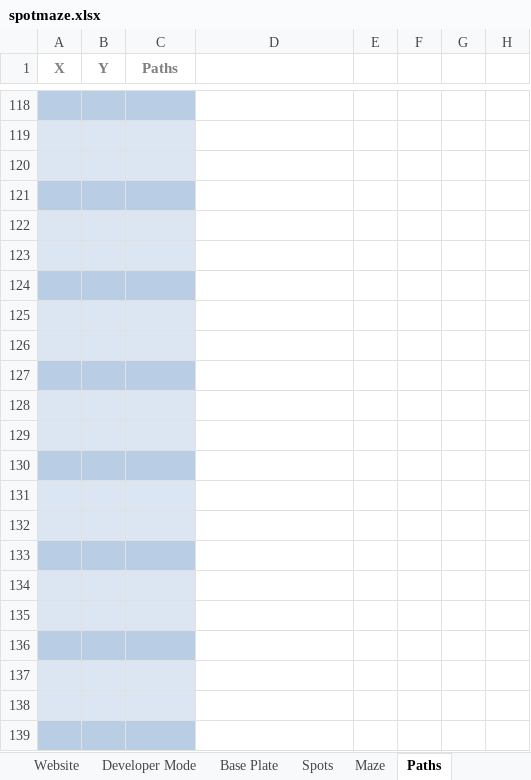
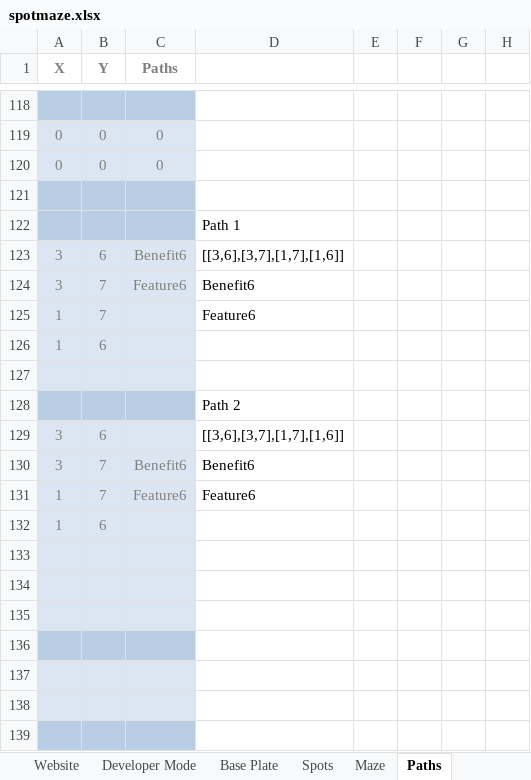
Before and after one commit to spotmaze/spotmaze, an Excel workbook: spotmaze.xlsx, sheet Paths, drawn as a sheet; only a part is shown, gaps mark what is left out; values as stored, in another font and other column widths than the file's, no borders; charts and pictures and conditional formats not drawn; the diff covers the shown part only; the diff names each change by its address in the sheet, - before the commit and + after, or states it on an @@ line.

```diff
--- a/spotmaze.xlsx (sheet Paths)
+++ b/spotmaze.xlsx (sheet Paths)
-A119:A120 (X): (empty)
+A119:A120 (X): 0
-B119:B120 (Y): (empty)
+B119:B120 (Y): 0
-C119:C120 (Paths): (empty)
+C119:C120 (Paths): 0
-A122:C122 fill: #DCE6F2
+A122:C122 fill: #B9CDE5
-D122: (empty)
+D122: Path 1
-A123:A124 (X): (empty)
+A123:A124 (X): 3
-B123 (Y): (empty)
+B123 (Y): 6
-C123 (Paths): (empty)
+C123 (Paths): Benefit6
-D123: (empty)
+D123: [[3,6],[3,7],[1,7],[1,6]]
-A124:C124 fill: #B9CDE5
+A124:C124 fill: #DCE6F2
-B124:B125 (Y): (empty)
+B124:B125 (Y): 7
-C124 (Paths): (empty)
+C124 (Paths): Feature6
-D124: (empty)
+D124: Benefit6
-A125:A126 (X): (empty)
+A125:A126 (X): 1
-D125: (empty)
+D125: Feature6
-B126 (Y): (empty)
+B126 (Y): 6
-A127:C127 fill: #B9CDE5
+A127:C127 fill: #DCE6F2
-A128:C128 fill: #DCE6F2
+A128:C128 fill: #B9CDE5
-D128: (empty)
+D128: Path 2
-A129:A130 (X): (empty)
+A129:A130 (X): 3
-B129 (Y): (empty)
+B129 (Y): 6
-D129: (empty)
+D129: [[3,6],[3,7],[1,7],[1,6]]
-A130:C130 fill: #B9CDE5
+A130:C130 fill: #DCE6F2
-B130:B131 (Y): (empty)
+B130:B131 (Y): 7
-C130 (Paths): (empty)
+C130 (Paths): Benefit6
-D130: (empty)
+D130: Benefit6
-A131:A132 (X): (empty)
+A131:A132 (X): 1
-C131 (Paths): (empty)
+C131 (Paths): Feature6
-D131: (empty)
+D131: Feature6
-B132 (Y): (empty)
+B132 (Y): 6
-A133:C133 fill: #B9CDE5
+A133:C133 fill: #DCE6F2
```
Also changed, not shown: 86 edited cells and cell formats elsewhere in this sheet, sheet Spots, sheet Maze, formulas that keep their value, charts or pictures.
